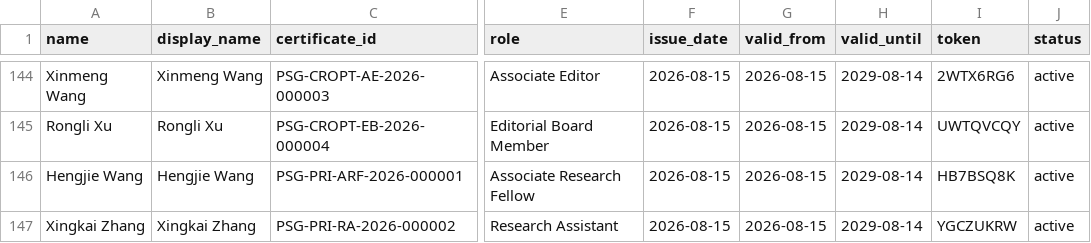
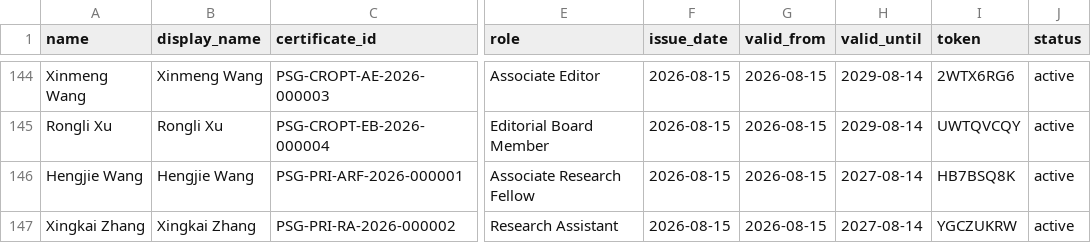
Before and after one commit to WENSHAO521/psg-credentials, a CSV file: source/certificates.csv, drawn as a sheet; only a part is shown, gaps mark what is left out; the diff names each change by its address in the sheet, - before the commit and + after, or states it on an @@ line.

```diff
--- a/source/certificates.csv
+++ b/source/certificates.csv
-H146:H147 (valid_until): 2029-08-14
+H146:H147 (valid_until): 2027-08-14
```
Also changed, not shown: 1 other file.
